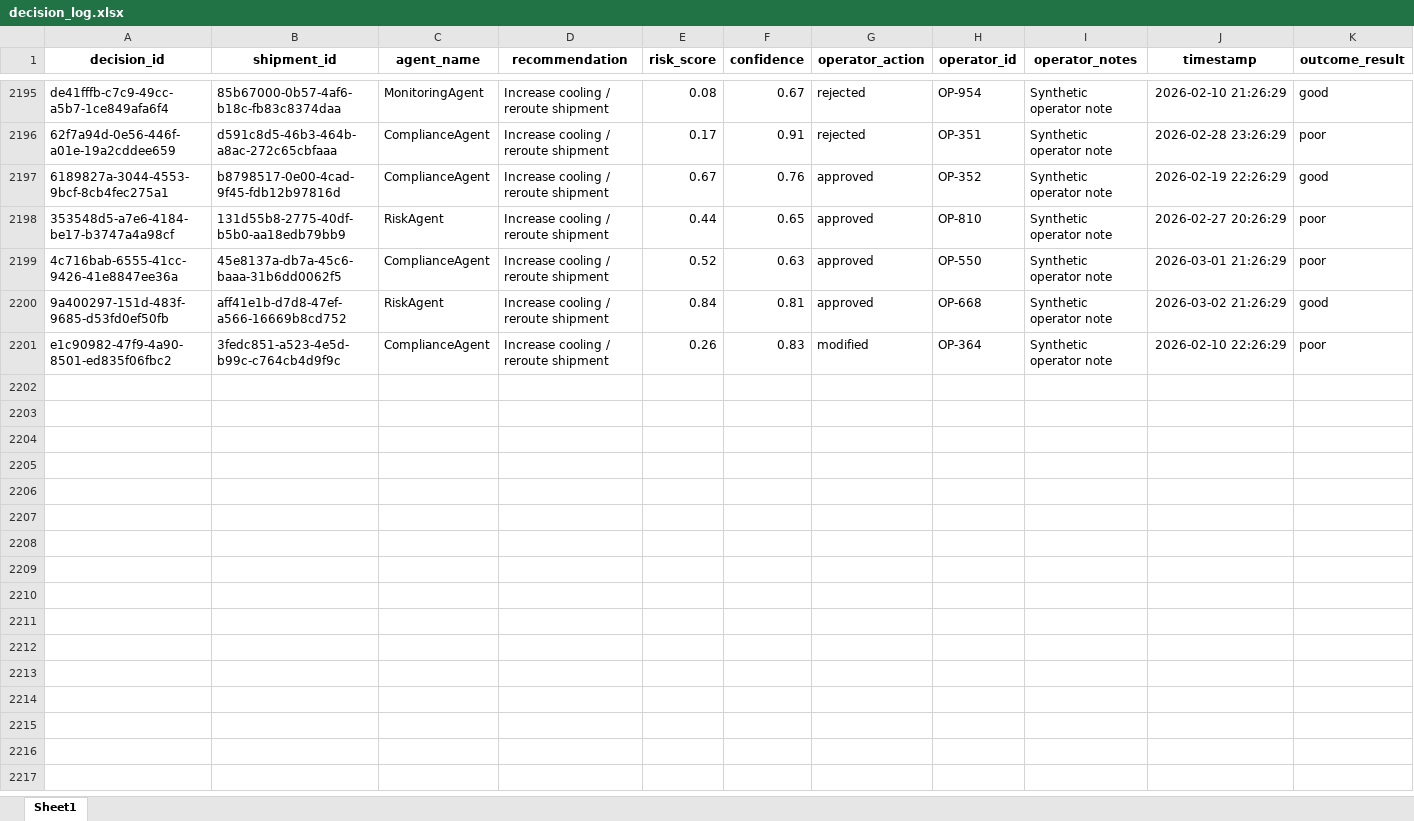
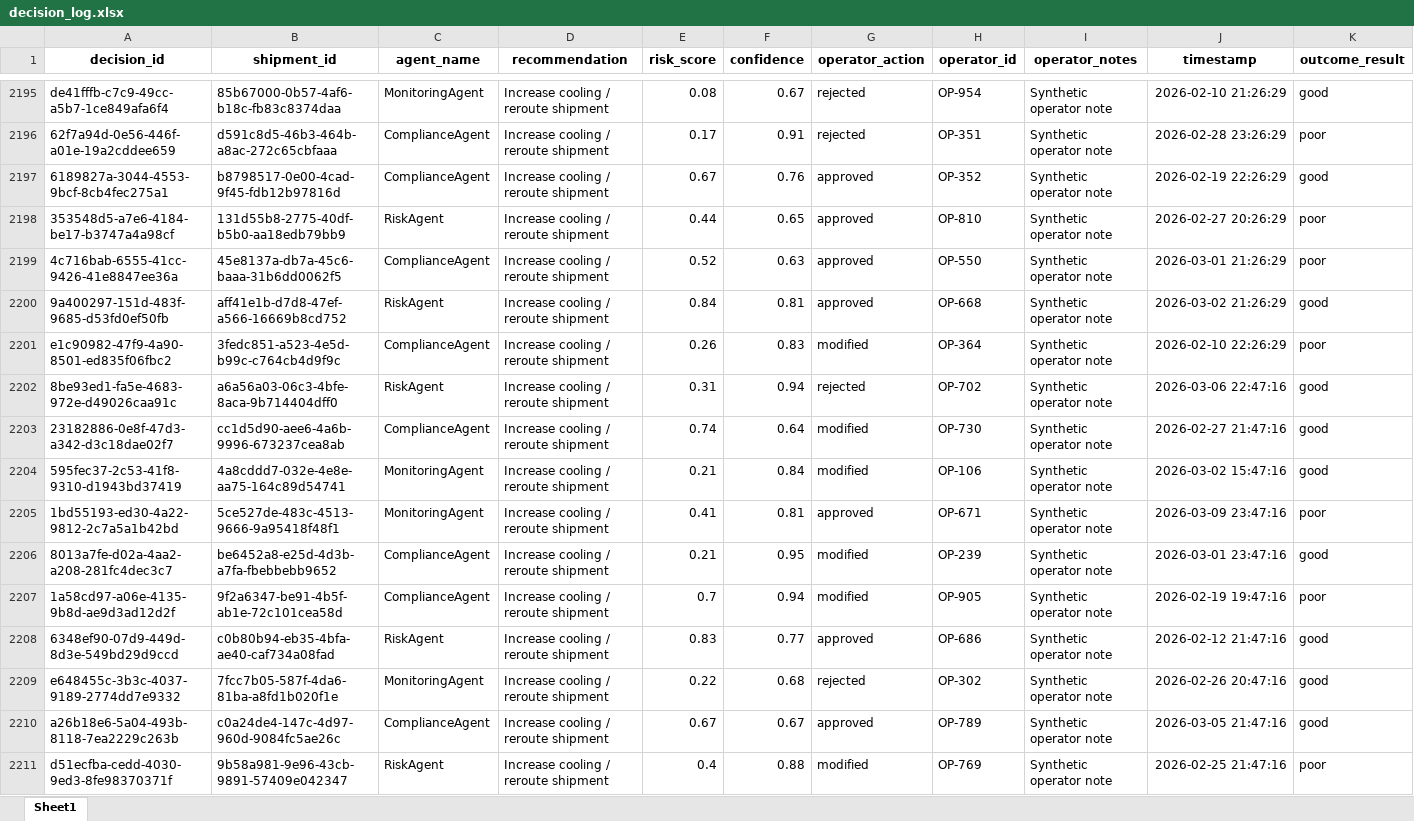
Before and after one commit to KavyaKunchaparthi/cold-chain-data-generator, an Excel workbook: decision_log.xlsx, sheet Sheet1, drawn as a sheet; only a part is shown, gaps mark what is left out; values as stored, in another font and other column widths than the file's, no borders; the diff covers the shown part only; the diff names each change by its address in the sheet, - before the commit and + after, or states it on an @@ line.

```diff
--- a/decision_log.xlsx (sheet Sheet1)
+++ b/decision_log.xlsx (sheet Sheet1)
+row 2202: 8be93ed1-fa5e-4683-972e-d49026caa91c | a6a56a03-06c3-4bfe-8aca-9b714404dff0 | RiskAgent | Increase cooling / reroute shipment | 0.31 | 0.94 | rejected | OP-702 | Synthetic operator note | 2026-03-06 22:47:16 | good
+row 2203: 23182886-0e8f-47d3-a342-d3c18dae02f7 | cc1d5d90-aee6-4a6b-9996-673237cea8ab | ComplianceAgent | Increase cooling / reroute shipment | 0.74 | 0.64 | modified | OP-730 | Synthetic operator note | 2026-02-27 21:47:16 | good
+row 2204: 595fec37-2c53-41f8-9310-d1943bd37419 | 4a8cddd7-032e-4e8e-aa75-164c89d54741 | MonitoringAgent | Increase cooling / reroute shipment | 0.21 | 0.84 | modified | OP-106 | Synthetic operator note | 2026-03-02 15:47:16 | good
+row 2205: 1bd55193-ed30-4a22-9812-2c7a5a1b42bd | 5ce527de-483c-4513-9666-9a95418f48f1 | MonitoringAgent | Increase cooling / reroute shipment | 0.41 | 0.81 | approved | OP-671 | Synthetic operator note | 2026-03-09 23:47:16 | poor
+row 2206: 8013a7fe-d02a-4aa2-a208-281fc4dec3c7 | be6452a8-e25d-4d3b-a7fa-fbebbebb9652 | ComplianceAgent | Increase cooling / reroute shipment | 0.21 | 0.95 | modified | OP-239 | Synthetic operator note | 2026-03-01 23:47:16 | good
+row 2207: 1a58cd97-a06e-4135-9b8d-ae9d3ad12d2f | 9f2a6347-be91-4b5f-ab1e-72c101cea58d | ComplianceAgent | Increase cooling / reroute shipment | 0.7 | 0.94 | modified | OP-905 | Synthetic operator note | 2026-02-19 19:47:16 | poor
+row 2208: 6348ef90-07d9-449d-8d3e-549bd29d9ccd | c0b80b94-eb35-4bfa-ae40-caf734a08fad | RiskAgent | Increase cooling / reroute shipment | 0.83 | 0.77 | approved | OP-686 | Synthetic operator note | 2026-02-12 21:47:16 | good
+row 2209: e648455c-3b3c-4037-9189-2774dd7e9332 | 7fcc7b05-587f-4da6-81ba-a8fd1b020f1e | MonitoringAgent | Increase cooling / reroute shipment | 0.22 | 0.68 | rejected | OP-302 | Synthetic operator note | 2026-02-26 20:47:16 | good
+row 2210: a26b18e6-5a04-493b-8118-7ea2229c263b | c0a24de4-147c-4d97-960d-9084fc5ae26c | ComplianceAgent | Increase cooling / reroute shipment | 0.67 | 0.67 | approved | OP-789 | Synthetic operator note | 2026-03-05 21:47:16 | good
+row 2211: d51ecfba-cedd-4030-9ed3-8fe98370371f | 9b58a981-9e96-43cb-9891-57409e042347 | RiskAgent | Increase cooling / reroute shipment | 0.4 | 0.88 | modified | OP-769 | Synthetic operator note | 2026-02-25 21:47:16 | poor
```
Also changed, not shown: 40 added rows elsewhere in this sheet, Agent2_Quality_Risk_Report.xlsx, Agent3_Root_Cause_Report.xlsx, 6 other files.
